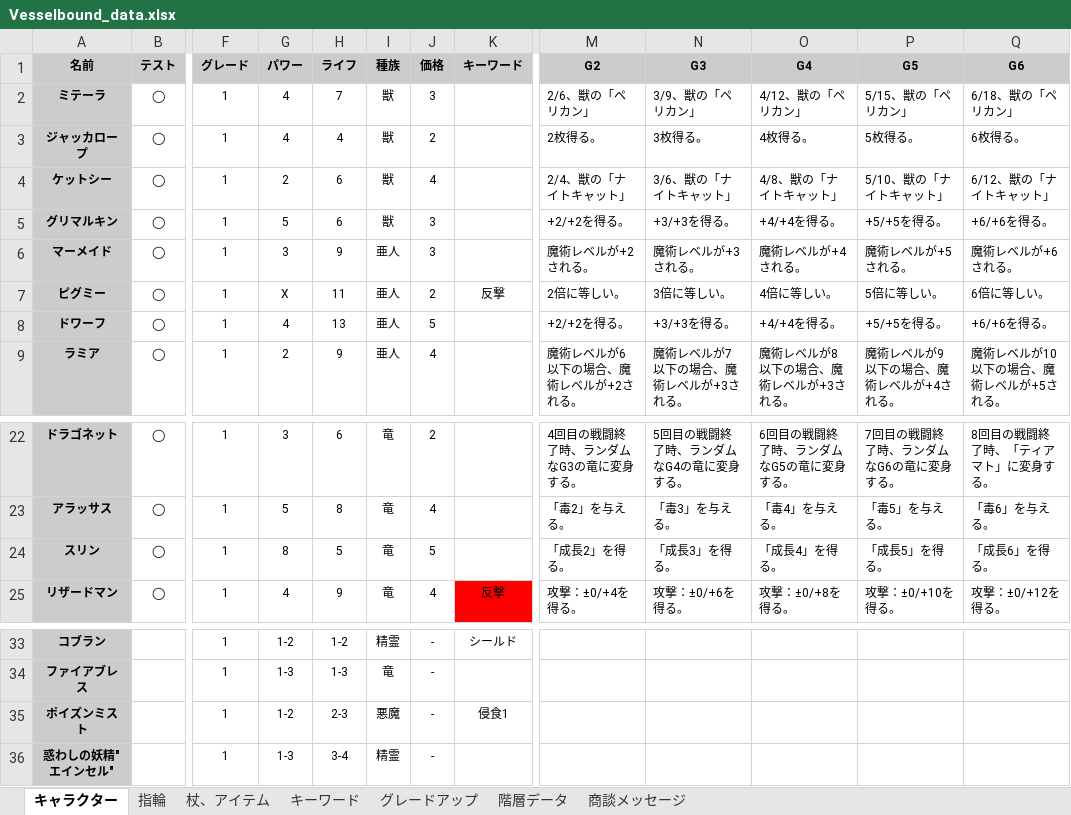
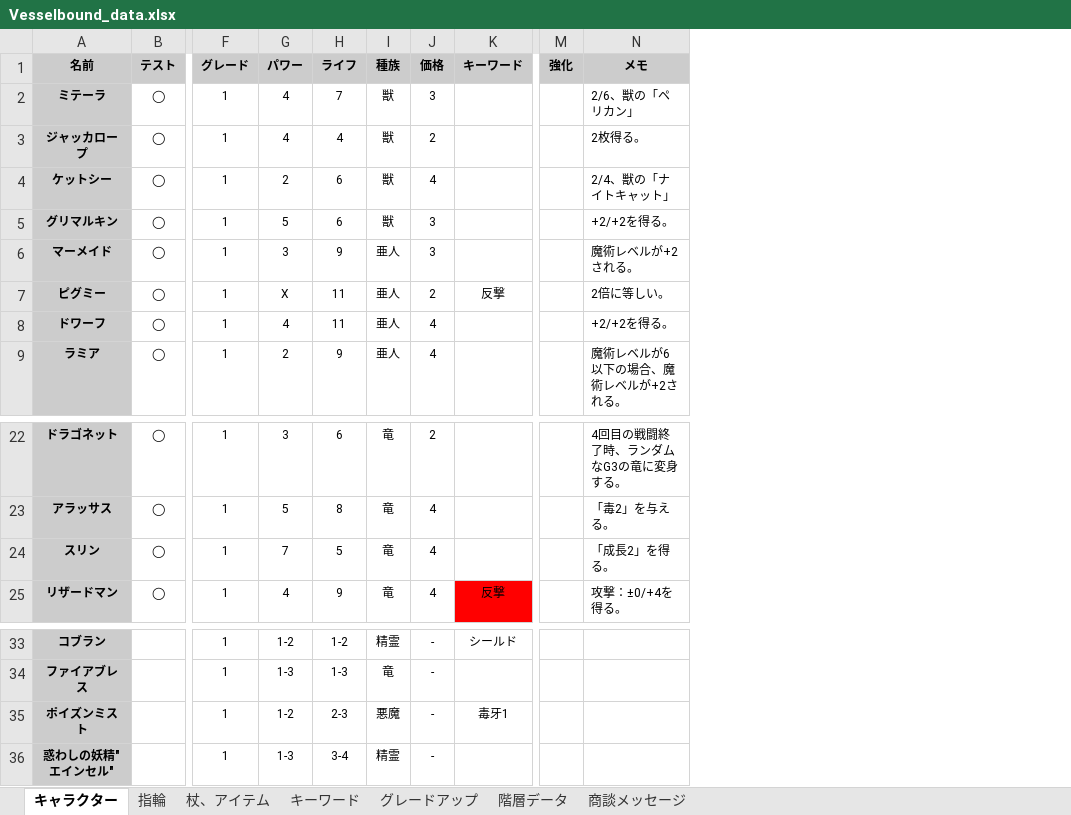
Before and after one commit to Yuki-fa/Vesselbound, an Excel workbook: js/Vesselbound_data.xlsx, sheet キャラクター, drawn as a sheet; only a part is shown, gaps mark what is left out; values as stored, in another font and other column widths than the file's, no borders; charts and pictures not drawn; removed rows and columns are numbered as before the commit, all else as after; the diff names each change by its address in the sheet, - before the commit and + after, or states it on an @@ line.

```diff
--- a/js/Vesselbound_data.xlsx (sheet キャラクター)
+++ b/js/Vesselbound_data.xlsx (sheet キャラクター)
+column M (強化), empty
-column N (G3), rows 2-9: 3/9、獣の「ペリカン」 | 3枚得る。 | 3/6、獣の「ナイトキャット」 | +3/+3を得る。 | 魔術レベルが+3される。 | 3倍に等しい。 | +3/+3を得る。 | 魔術レベルが7以下の場合、魔術レベルが+3される。; rows 22-25: 5回目の戦闘終了時、ランダムなG4の竜に変身する。 | 「毒3」を与える。 | 「成長3」を得る。 | 攻撃：±0/+6を得る。
-column O (G4), rows 2-9: 4/12、獣の「ペリカン」 | 4枚得る。 | 4/8、獣の「ナイトキャット」 | +4/+4を得る。 | 魔術レベルが+4される。 | 4倍に等しい。 | +4/+4を得る。 | 魔術レベルが8以下の場合、魔術レベルが+3される。; rows 22-25: 6回目の戦闘終了時、ランダムなG5の竜に変身する。 | 「毒4」を与える。 | 「成長4」を得る。 | 攻撃：±0/+8を得る。
-column P (G5), rows 2-9: 5/15、獣の「ペリカン」 | 5枚得る。 | 5/10、獣の「ナイトキャット」 | +5/+5を得る。 | 魔術レベルが+5される。 | 5倍に等しい。 | +5/+5を得る。 | 魔術レベルが9以下の場合、魔術レベルが+4される。; rows 22-25: 7回目の戦闘終了時、ランダムなG6の竜に変身する。 | 「毒5」を与える。 | 「成長5」を得る。 | 攻撃：±0/+10を得る。
-column Q (G6), rows 2-9: 6/18、獣の「ペリカン」 | 6枚得る。 | 6/12、獣の「ナイトキャット」 | +6/+6を得る。 | 魔術レベルが+6される。 | 6倍に等しい。 | +6/+6を得る。 | 魔術レベルが10以下の場合、魔術レベルが+5される。; rows 22-25: 8回目の戦闘終了時、「ティアマト」に変身する。 | 「毒6」を与える。 | 「成長6」を得る。 | 攻撃：±0/+12を得る。
-N1: G2
+N1: メモ
-H8 (ライフ): 13
+H8 (ライフ): 11
-J8 (価格): 5
+J8 (価格): 4
-G24 (パワー): 8
+G24 (パワー): 7
-J24 (価格): 5
+J24 (価格): 4
-K35 (キーワード): 侵食1
+K35 (キーワード): 毒牙1
```
Also changed, not shown: 3 other files.
